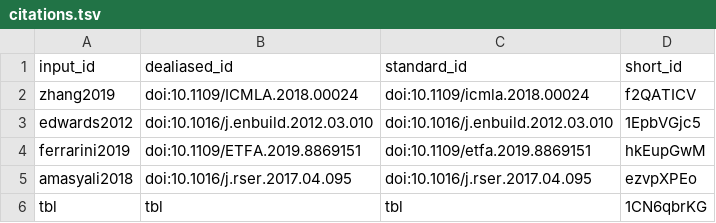
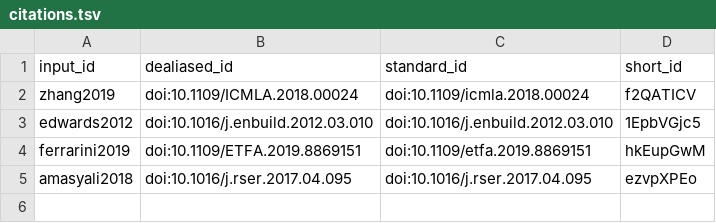
Before and after one commit to cathyxinchangli/cee498ds-project11, a TSV file: citations.tsv, drawn as a sheet; the diff names each change by its address in the sheet, - before the commit and + after, or states it on an @@ line.

Commit message:
fix table numbers (again) [ci skip]
This build is based on
https://github.com/cathyxinchangli/cee498ds-project11/commit/289ad45437daa23f3e2abc3a1ea831351ab40378.

This commit was created by the following CI build and job:
https://github.com/cathyxinchangli/cee498ds-project11/commit/289ad45437daa23f3e2abc3a1ea831351ab40378/checks
https://github.com/cathyxinchangli/cee498ds-project11/runs/405103700

```diff
--- a/citations.tsv
+++ b/citations.tsv
-row 6: tbl | tbl | tbl | 1CN6qbrKG
```
Also changed, not shown: 6 other files.
